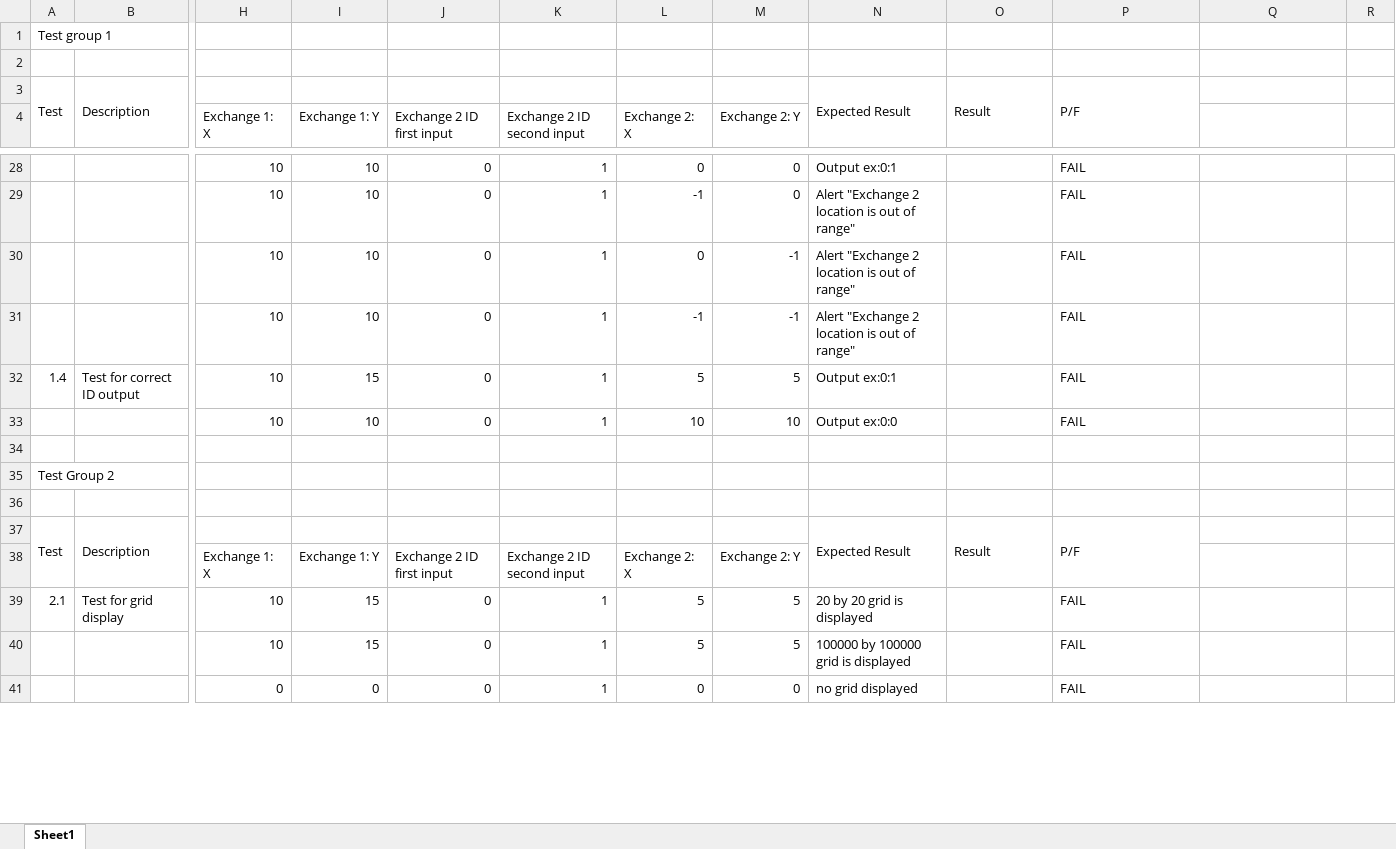
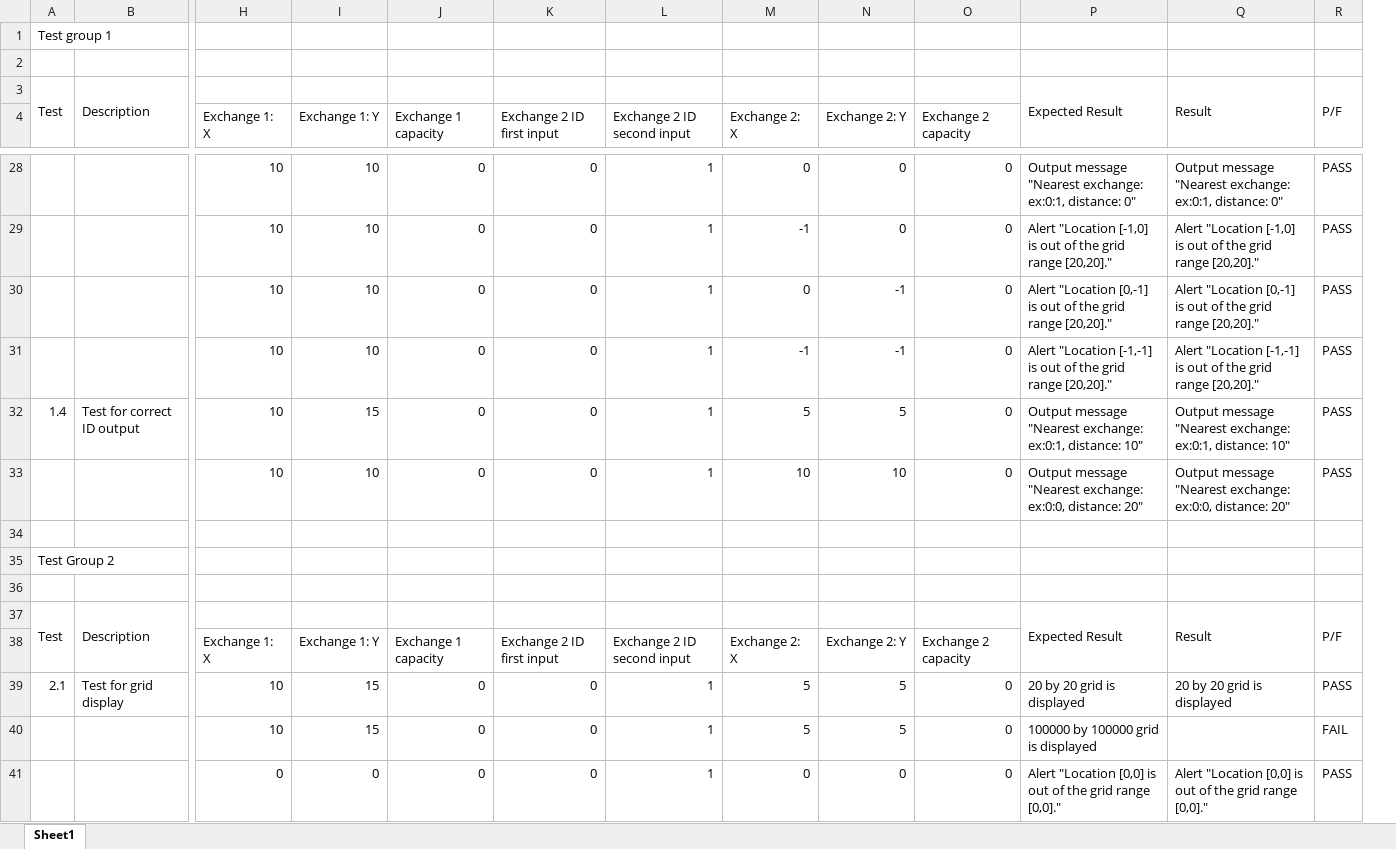
Before and after one commit to mattbulley/Team-Infinite, an Excel workbook: v4/documentation/Testing_v4.xlsx, sheet Sheet1, drawn as a sheet; only a part is shown, gaps mark what is left out; values as stored, in another font and other column widths than the file's, no cell formats; conditional formats not drawn; removed rows and columns are numbered as before the commit, all else as after; the diff covers the shown part only; the diff names each change by its address in the sheet, - before the commit and + after, or states it on an @@ line.

```diff
--- a/v4/documentation/Testing_v4.xlsx (sheet Sheet1)
+++ b/v4/documentation/Testing_v4.xlsx (sheet Sheet1)
+column J (Exchange 1 capacity), rows 28-41: 0 | 0 | 0 | 0 | 0 | 0 |  |  |  |  | Exchange 1 capacity | 0 | 0 | 0
-column N, row 3: Expected Result; rows 28-41: Output ex:0:1 | Alert "Exchange 2 location is out of range" | Alert "Exchange 2 location is out of range" | Alert "Exchange 2 location is out of range" | Output ex:0:1 | Output ex:0:0 |  |  |  | Expected Result |  | 20 by 20 grid is displayed | 100000 by 100000 grid is displayed | no grid displayed
-O3 (Exchange 2 capacity): Result
+O3 (Exchange 2 capacity): (empty)
-O3:O4 merged
-P3: P/F
+P3: Expected Result
-Q3: (empty)
+Q3: Result
+Q3:Q4 merged
-R3: (empty)
+R3: P/F
+R3:R4 merged
-O4: (empty)
+O4: Exchange 2 capacity
-O28:O33 (Exchange 2 capacity): (empty)
+O28:O33 (Exchange 2 capacity): 0
-P28: FAIL
+P28: Output message "Nearest exchange: ex:0:1, distance: 0"
-Q28: (empty)
+Q28: Output message "Nearest exchange: ex:0:1, distance: 0"
-R28:R33: (empty)
+R28:R33: PASS
-P29: FAIL
+P29: Alert "Location [-1,0] is out of the grid range [20,20]."
-Q29: (empty)
+Q29: Alert "Location [-1,0] is out of the grid range [20,20]."
-P30: FAIL
+P30: Alert "Location [0,-1] is out of the grid range [20,20]."
-Q30: (empty)
+Q30: Alert "Location [0,-1] is out of the grid range [20,20]."
-P31: FAIL
+P31: Alert "Location [-1,-1] is out of the grid range [20,20]."
-Q31: (empty)
+Q31: Alert "Location [-1,-1] is out of the grid range [20,20]."
-P32: FAIL
+P32: Output message "Nearest exchange: ex:0:1, distance: 10"
-Q32: (empty)
+Q32: Output message "Nearest exchange: ex:0:1, distance: 10"
-P33: FAIL
+P33: Output message "Nearest exchange: ex:0:0, distance: 20"
-Q33: (empty)
+Q33: Output message "Nearest exchange: ex:0:0, distance: 20"
-O37 (Exchange 2 capacity): Result
+O37 (Exchange 2 capacity): (empty)
-O37:O38 merged
-P37: P/F
+P37: Expected Result
-Q37: (empty)
+Q37: Result
+Q37:Q38 merged
-R37: (empty)
+R37: P/F
+R37:R38 merged
-O38 (Exchange 2 capacity): (empty)
+O38 (Exchange 2 capacity): Exchange 2 capacity
-O39:O41 (Exchange 2 capacity): (empty)
+O39:O41 (Exchange 2 capacity): 0
-P39: FAIL
+P39: 20 by 20 grid is displayed
-Q39: (empty)
+Q39: 20 by 20 grid is displayed
-R39: (empty)
+R39: PASS
-P40: FAIL
+P40: 100000 by 100000 grid is displayed
-R40: (empty)
+R40: FAIL
-P41: FAIL
+P41: Alert "Location [0,0] is out of the grid range [0,0]."
-Q41: (empty)
+Q41: Alert "Location [0,0] is out of the grid range [0,0]."
-R41: (empty)
+R41: PASS
```
Also changed, not shown: 6 added rows, 4 removed rows, 181 edited cells and merged cells elsewhere in this sheet, cell formats.
